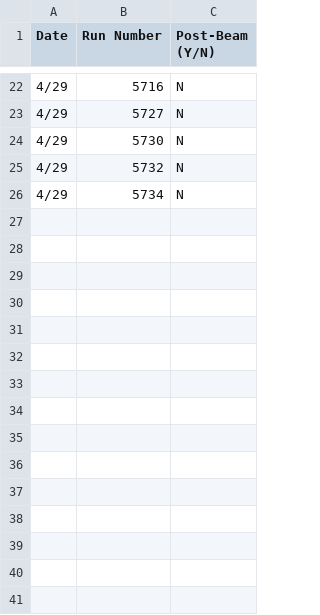
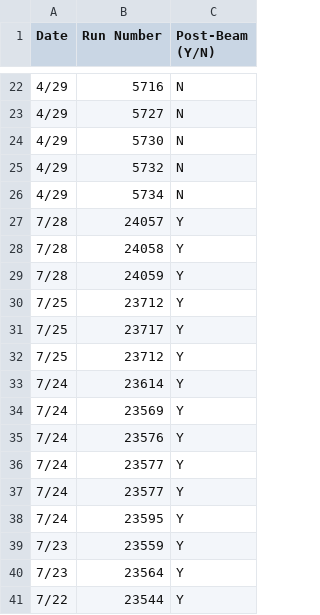
Before and after one commit to silas-gross/HCal_LED_Analysis, a CSV file: runs_and_time.csv, drawn as a sheet; only a part is shown, gaps mark what is left out.

```diff
--- a/runs_and_time.csv
+++ b/runs_and_time.csv
@@ -26 +26,16 @@ Date, Run Number, Post-Beam (Y/N)
 4/29,5734,N
+7/28,24057,Y
+7/28,24058,Y
+7/28,24059,Y
+7/25,23712,Y
+7/25,23717,Y
+7/25,23712,Y
+7/24,23614,Y
+7/24,23569,Y
+7/24,23576,Y
+7/24,23577,Y
+7/24,23577,Y
+7/24,23595,Y
+7/23,23559,Y
+7/23,23564,Y
+7/22,23544,Y
```
Also changed, not shown: 5 other files.
